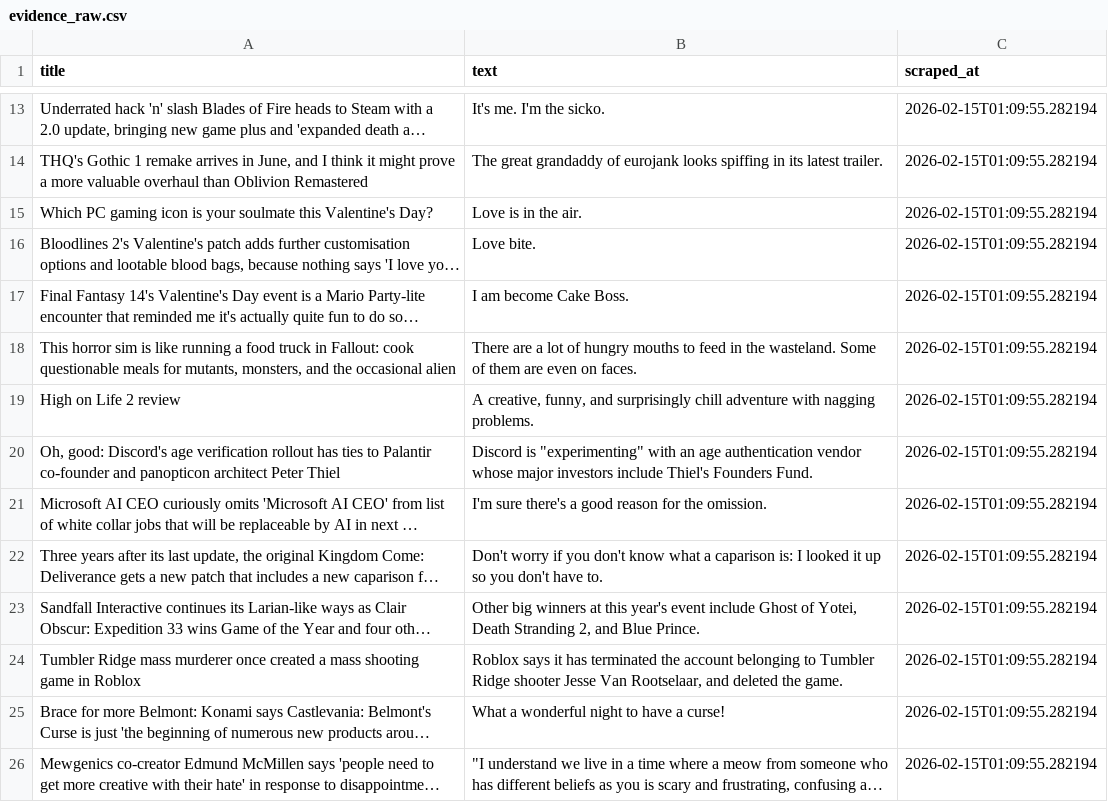
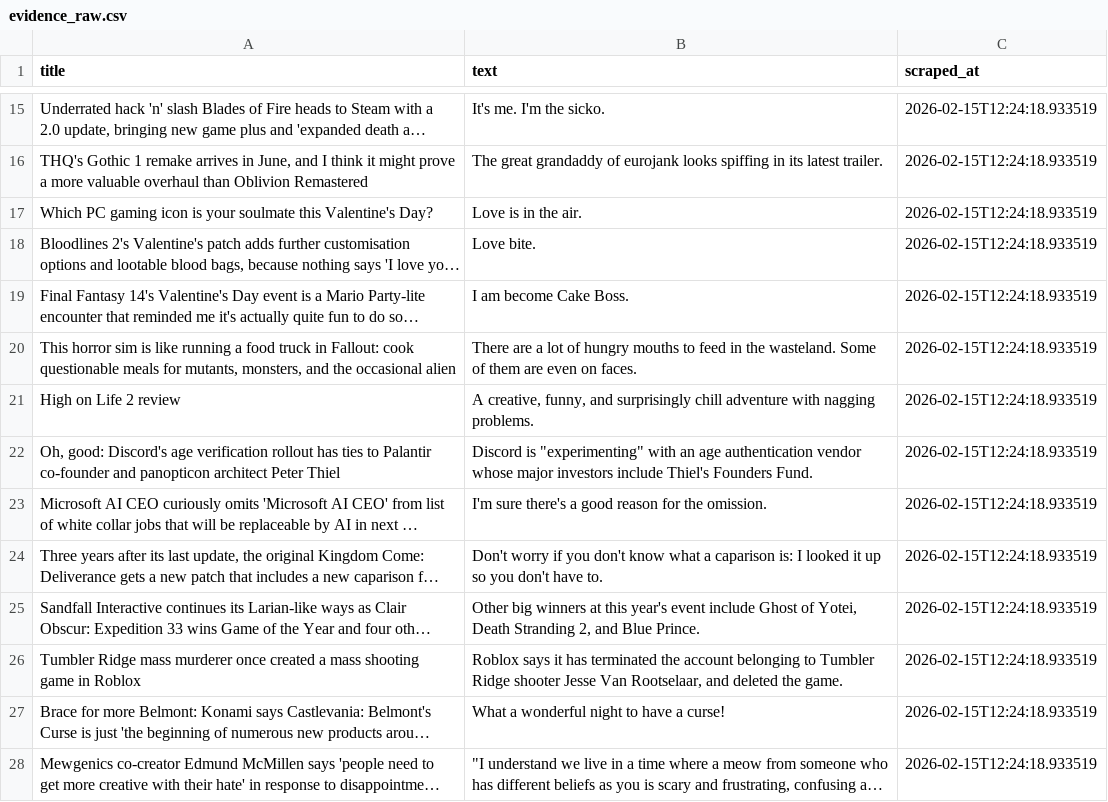
Before and after one commit to ROHIT05-ENG/gaming-news-project, a CSV file: data/evidence/evidence_raw.csv, drawn as a sheet; only a part is shown, gaps mark what is left out; long unchanged cells end in …; addresses are those after the commit; the diff covers the shown part only; the diff names each change by its address in the sheet, - before the commit and + after, or states it on an @@ line.

```diff
--- a/data/evidence/evidence_raw.csv
+++ b/data/evidence/evidence_raw.csv
-C15:C28 (scraped_at): 2026-02-15T01:09:55.282194
+C15:C28 (scraped_at): 2026-02-15T12:24:18.933519
```
Also changed, not shown: 2 added rows, 2 removed rows and 169 edited cells elsewhere in this file, data/evidence/evidence_clean.csv.
